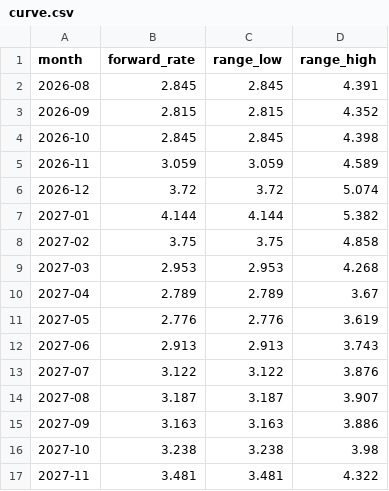
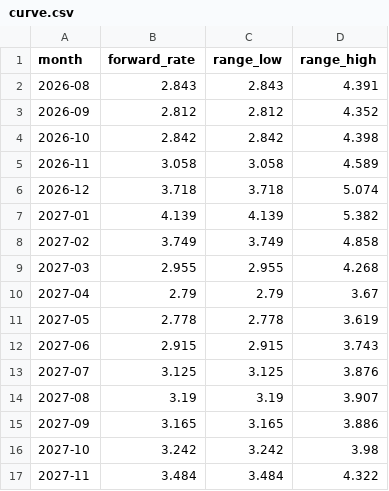
Before and after one commit to arthur-m3/gas-chart, a CSV file: outputs/curve.csv, drawn as a sheet; only a part is shown; the diff covers the shown part only.

```diff
--- a/outputs/curve.csv
+++ b/outputs/curve.csv
@@ -1,17 +1,17 @@
 month,forward_rate,range_low,range_high
-2026-08,2.845,2.845,4.391
-2026-09,2.815,2.815,4.352
-2026-10,2.845,2.845,4.398
-2026-11,3.059,3.059,4.589
-2026-12,3.72,3.72,5.074
-2027-01,4.144,4.144,5.382
-2027-02,3.75,3.75,4.858
-2027-03,2.953,2.953,4.268
-2027-04,2.789,2.789,3.67
-2027-05,2.776,2.776,3.619
-2027-06,2.913,2.913,3.743
-2027-07,3.122,3.122,3.876
-2027-08,3.187,3.187,3.907
-2027-09,3.163,3.163,3.886
-2027-10,3.238,3.238,3.98
-2027-11,3.481,3.481,4.322
+2026-08,2.843,2.843,4.391
+2026-09,2.812,2.812,4.352
+2026-10,2.842,2.842,4.398
+2026-11,3.058,3.058,4.589
+2026-12,3.718,3.718,5.074
+2027-01,4.139,4.139,5.382
+2027-02,3.749,3.749,4.858
+2027-03,2.955,2.955,4.268
+2027-04,2.79,2.79,3.67
+2027-05,2.778,2.778,3.619
+2027-06,2.915,2.915,3.743
+2027-07,3.125,3.125,3.876
+2027-08,3.19,3.19,3.907
+2027-09,3.165,3.165,3.886
+2027-10,3.242,3.242,3.98
+2027-11,3.484,3.484,4.322
```
Also changed, not shown: 6 edited cells elsewhere in this file, 2 other files.
